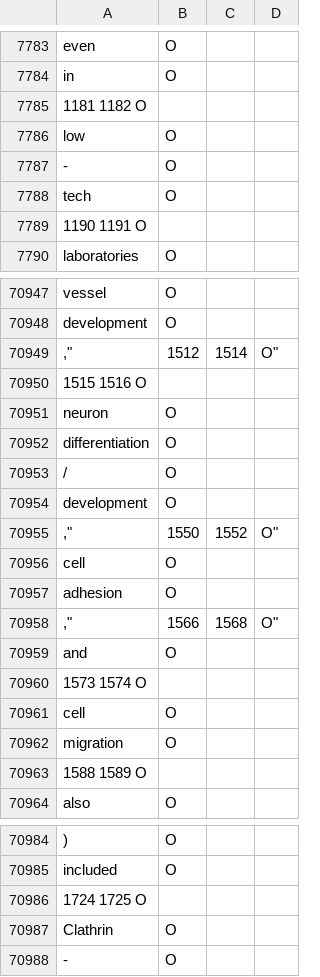
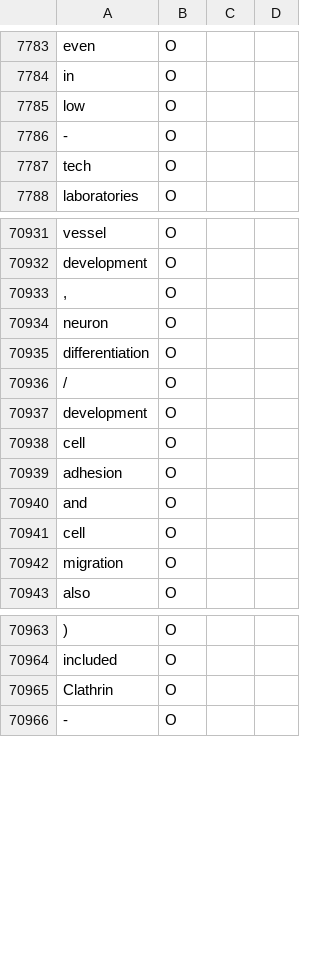
Before and after one commit to mobashgr/MTL-Bioinformatics-2016, a TSV file: data/BioRED-CD/train.tsv, drawn as a sheet; only a part is shown, gaps mark what is left out; removed rows and columns are numbered as before the commit, all else as after; the diff covers the shown part only; the diff names each change by its address in the sheet, - before the commit and + after, or states it on an @@ line.

Commit message:
Update train.tsv

```diff
--- a/data/BioRED-CD/train.tsv
+++ b/data/BioRED-CD/train.tsv
-row 7785: 1181 1182 O
-row 7789: 1190 1191 O
-row 70949: ," | 1512 | 1514 | O"
-row 70950: 1515 1516 O
+row 70933: , | O
-row 70955: ," | 1550 | 1552 | O"
-row 70958: ," | 1566 | 1568 | O"
-row 70960: 1573 1574 O
-row 70963: 1588 1589 O
-row 70986: 1724 1725 O
```
Also changed, not shown: 1 added row, 30 removed rows and 3 edited cells elsewhere in this file.
